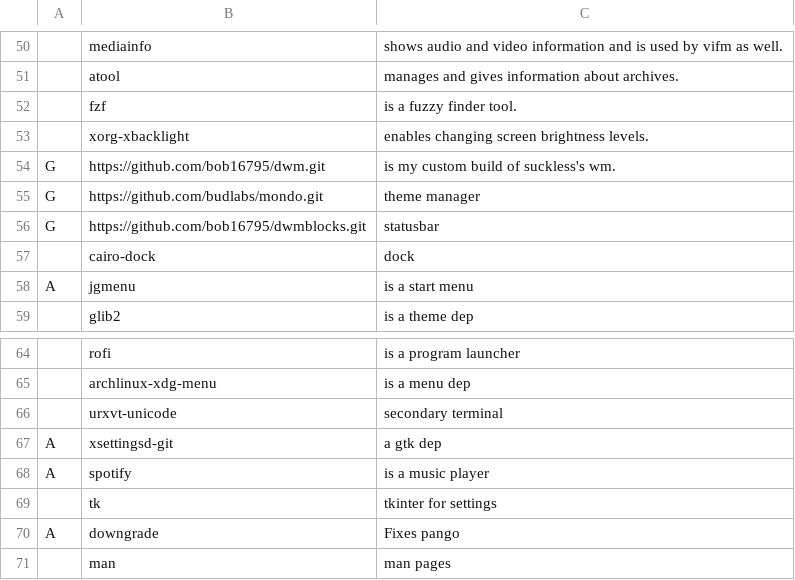
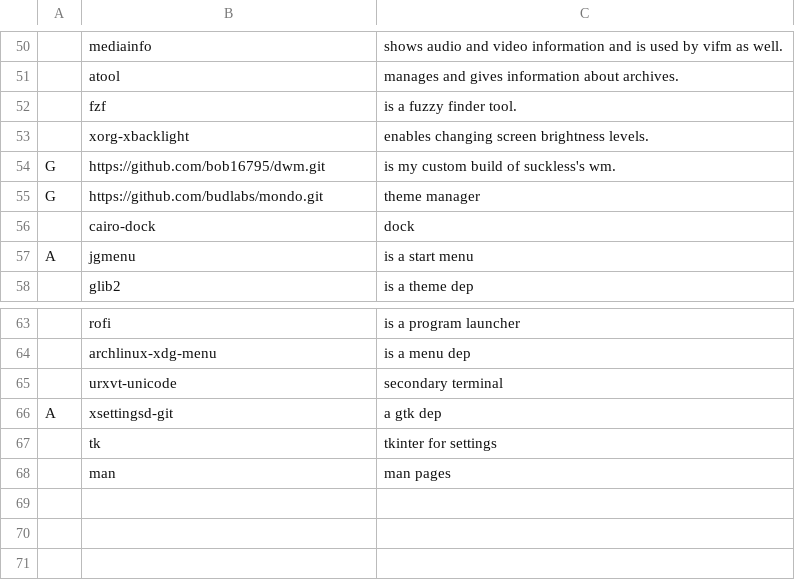
Before and after one commit to bob16795/mondofied, a CSV file: scr/progs.csv, drawn as a sheet; only a part is shown, gaps mark what is left out; the diff names each change by its address in the sheet, - before the commit and + after, or states it on an @@ line.

Commit message:
removed some programs

```diff
--- a/scr/progs.csv
+++ b/scr/progs.csv
-row 56: G | https://github.com/bob16795/dwmblocks.git | statusbar
-row 68: A | spotify | is a music player
-row 70: A | downgrade | Fixes pango
```
